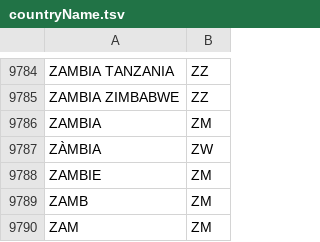
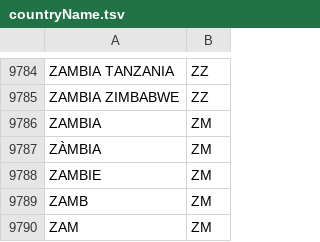
Before and after one commit to gbif/parsers, a TSV file: src/main/resources/dictionaries/parse/countryName.tsv, drawn as a sheet; only a part is shown, gaps mark what is left out.

Commit message:
Mistake mapping ZÀMBIA to ZW rather than ZM

```diff
--- a/src/main/resources/dictionaries/parse/countryName.tsv
+++ b/src/main/resources/dictionaries/parse/countryName.tsv
@@ -9786,3 +9786,3 @@ ZAMBIA ZIMBABWE	ZZ
 ZAMBIA	ZM
-ZÀMBIA	ZW
+ZÀMBIA	ZM
 ZAMBIE	ZM
```
